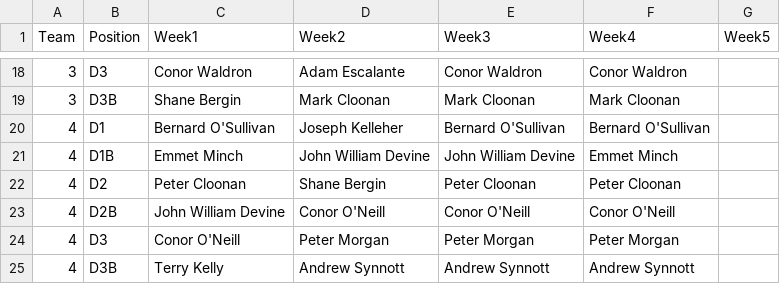
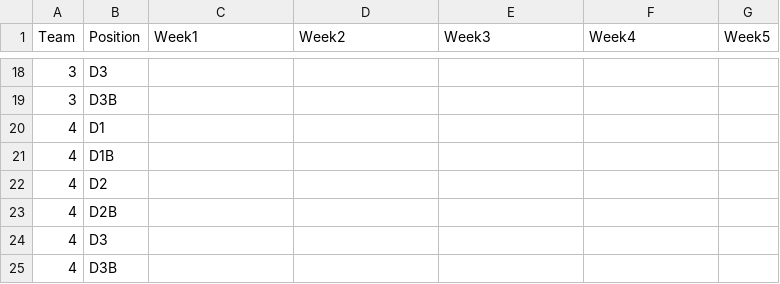
Before and after one commit to ConorWaldron/tennis, a CSV file: assets/winter_league/previous_weeks.csv, drawn as a sheet; only a part is shown, gaps mark what is left out; the diff covers the shown part only.

Commit message:
week 0

```diff
--- a/assets/winter_league/previous_weeks.csv
+++ b/assets/winter_league/previous_weeks.csv
@@ -18,8 +18,8 @@
-3,D3,Conor Waldron,Adam Escalante,Conor Waldron,Conor Waldron,
-3,D3B,Shane Bergin,Mark Cloonan,Mark Cloonan,Mark Cloonan,
-4,D1,Bernard O'Sullivan,Joseph Kelleher,Bernard O'Sullivan,Bernard O'Sullivan,
-4,D1B,Emmet Minch,John William Devine,John William Devine,Emmet Minch,
-4,D2,Peter Cloonan,Shane Bergin,Peter Cloonan,Peter Cloonan,
-4,D2B,John William Devine,Conor O'Neill,Conor O'Neill,Conor O'Neill,
-4,D3,Conor O'Neill,Peter Morgan,Peter Morgan,Peter Morgan,
-4,D3B,Terry Kelly,Andrew Synnott,Andrew Synnott,Andrew Synnott,
+3,D3,,,,,
+3,D3B,,,,,
+4,D1,,,,,
+4,D1B,,,,,
+4,D2,,,,,
+4,D2B,,,,,
+4,D3,,,,,
+4,D3B,,,,,
```
Also changed, not shown: 136 edited cells elsewhere in this file.
